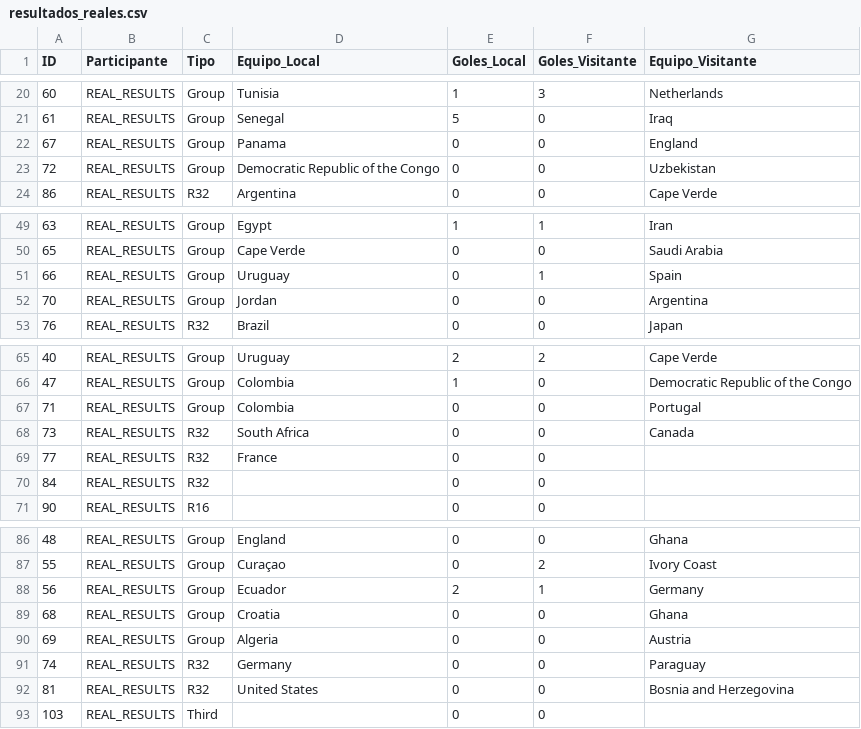
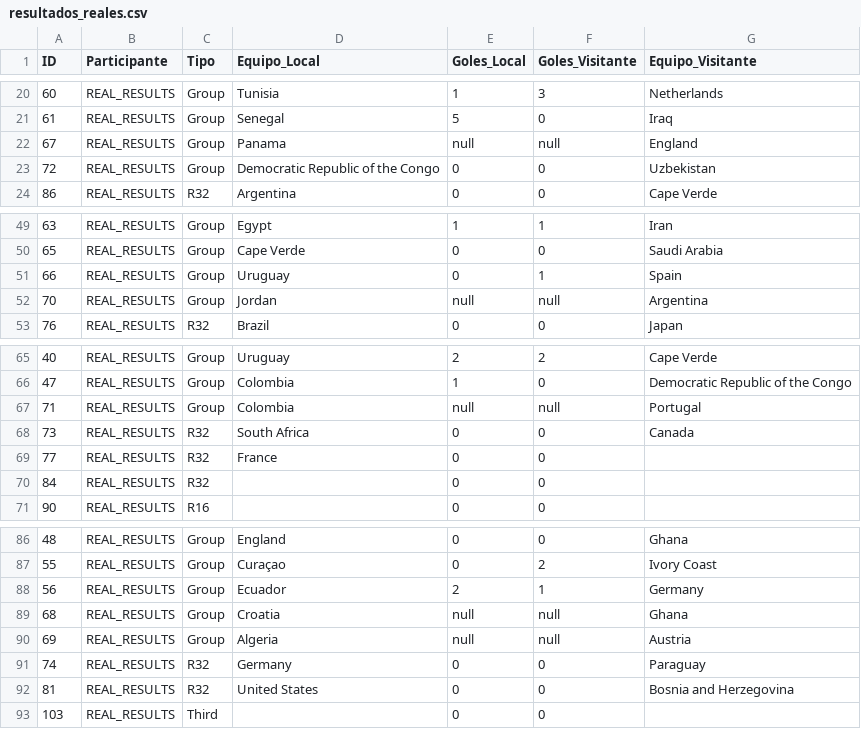
Before and after one commit to Ojedalatronico/porra, a CSV file: data/resultados_reales.csv, drawn as a sheet; only a part is shown, gaps mark what is left out.

```diff
--- a/data/resultados_reales.csv
+++ b/data/resultados_reales.csv
@@ -21,3 +21,3 @@
 61,REAL_RESULTS,Group,Senegal,5,0,Iraq
-67,REAL_RESULTS,Group,Panama,0,0,England
+67,REAL_RESULTS,Group,Panama,null,null,England
 72,REAL_RESULTS,Group,Democratic Republic of the Congo,0,0,Uzbekistan
@@ -51,3 +51,3 @@
 66,REAL_RESULTS,Group,Uruguay,0,1,Spain
-70,REAL_RESULTS,Group,Jordan,0,0,Argentina
+70,REAL_RESULTS,Group,Jordan,null,null,Argentina
 76,REAL_RESULTS,R32,Brazil,0,0,Japan
@@ -66,3 +66,3 @@
 47,REAL_RESULTS,Group,Colombia,1,0,Democratic Republic of the Congo
-71,REAL_RESULTS,Group,Colombia,0,0,Portugal
+71,REAL_RESULTS,Group,Colombia,null,null,Portugal
 73,REAL_RESULTS,R32,South Africa,0,0,Canada
@@ -88,4 +88,4 @@
 56,REAL_RESULTS,Group,Ecuador,2,1,Germany
-68,REAL_RESULTS,Group,Croatia,0,0,Ghana
-69,REAL_RESULTS,Group,Algeria,0,0,Austria
+68,REAL_RESULTS,Group,Croatia,null,null,Ghana
+69,REAL_RESULTS,Group,Algeria,null,null,Austria
 74,REAL_RESULTS,R32,Germany,0,0,Paraguay
```
Also changed, not shown: 1 other file.
